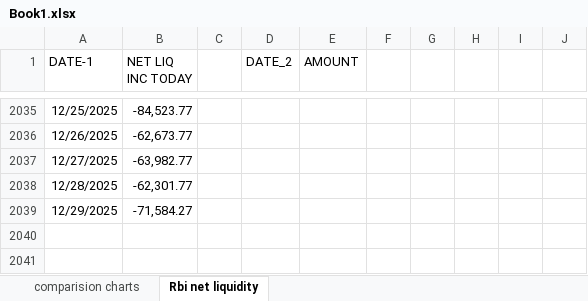
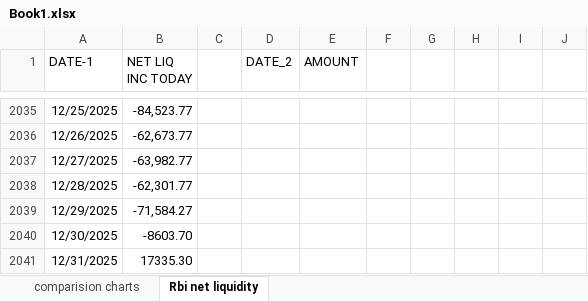
Before and after one commit to dhruvjain7074/daily-excel-dashboard, an Excel workbook: Book1.xlsx, sheet Rbi net liquidity, drawn as a sheet; only a part is shown, gaps mark what is left out; values as stored, in another font and other column widths than the file's, no borders; charts and pictures not drawn; the diff names each change by its address in the sheet, - before the commit and + after, or states it on an @@ line.

```diff
--- a/Book1.xlsx (sheet Rbi net liquidity)
+++ b/Book1.xlsx (sheet Rbi net liquidity)
+row 2040: 12/30/2025 | -8603.70
+row 2041: 12/31/2025 | 17335.30
```
Also changed, not shown: sheet comparision charts, charts or pictures.
